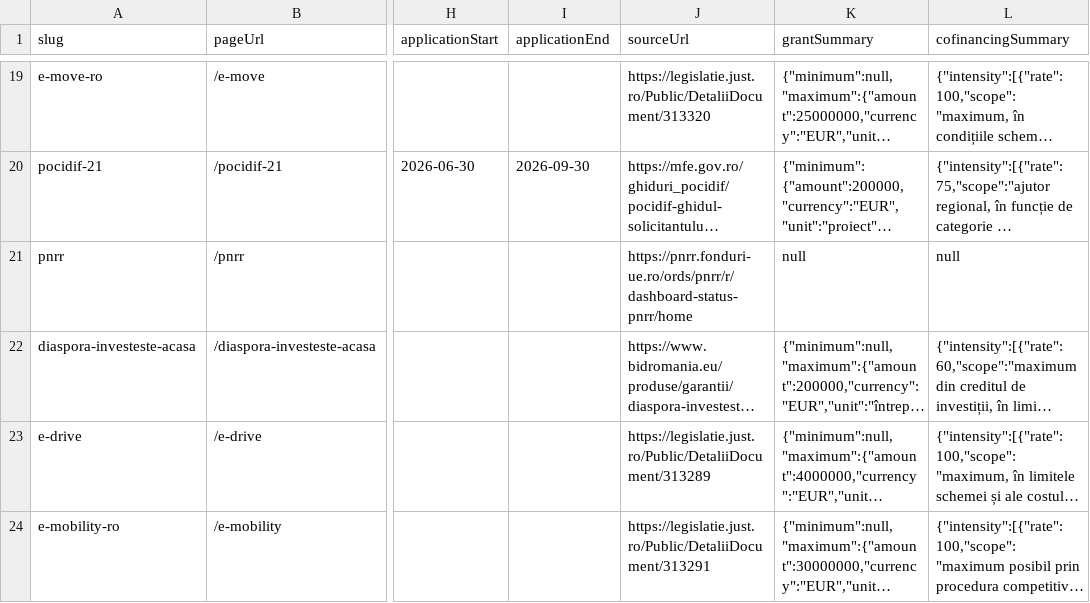
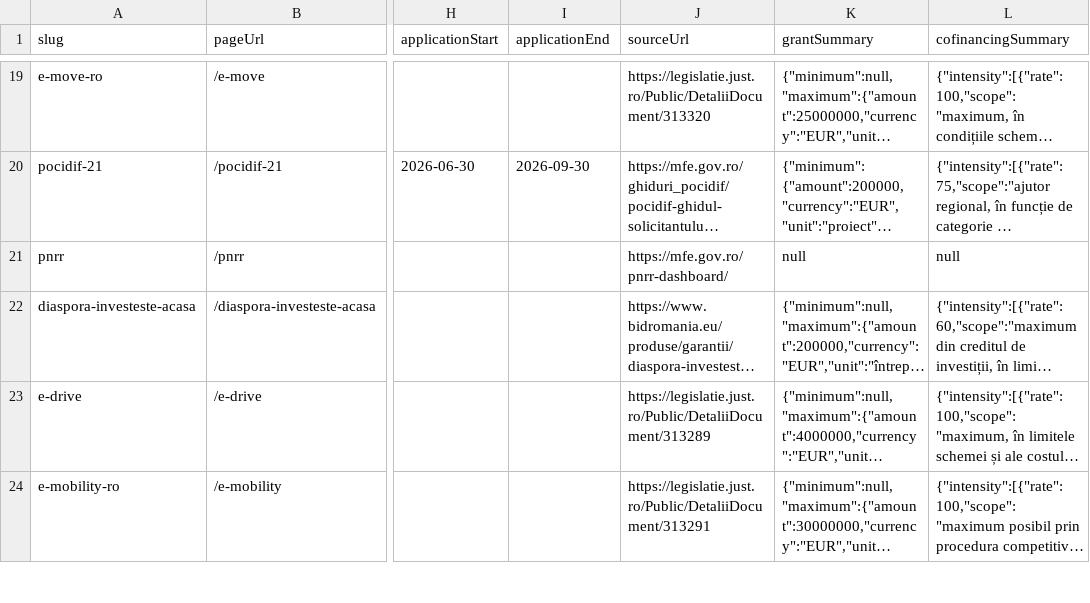
Before and after one commit to florincaciur/atelierdeconsultanta, a CSV file: reports/program-factual-consistency.csv, drawn as a sheet; only a part is shown, gaps mark what is left out; long unchanged cells end in …; the diff names each change by its address in the sheet, - before the commit and + after, or states it on an @@ line.

```diff
--- a/reports/program-factual-consistency.csv
+++ b/reports/program-factual-consistency.csv
-J21 (sourceUrl): https://pnrr.fonduri-ue.ro/ords/pnrr/r/dashboard-status-pnrr/home
+J21 (sourceUrl): https://mfe.gov.ro/pnrr-dashboard/
```
Also changed, not shown: 23 other files.
